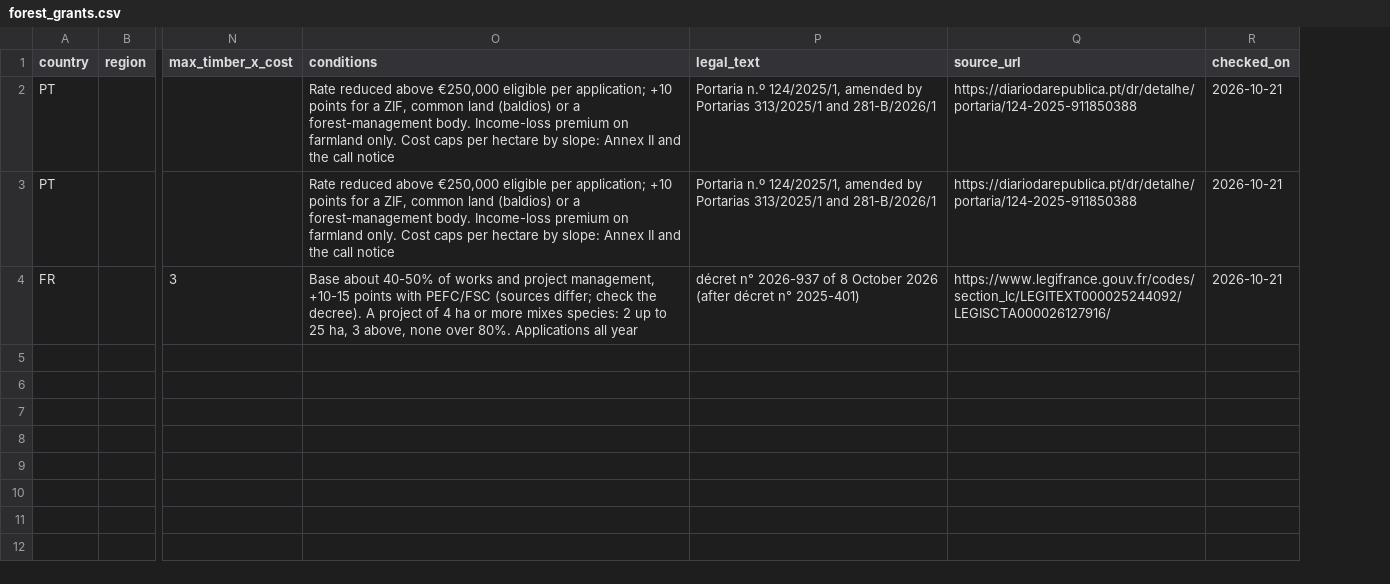
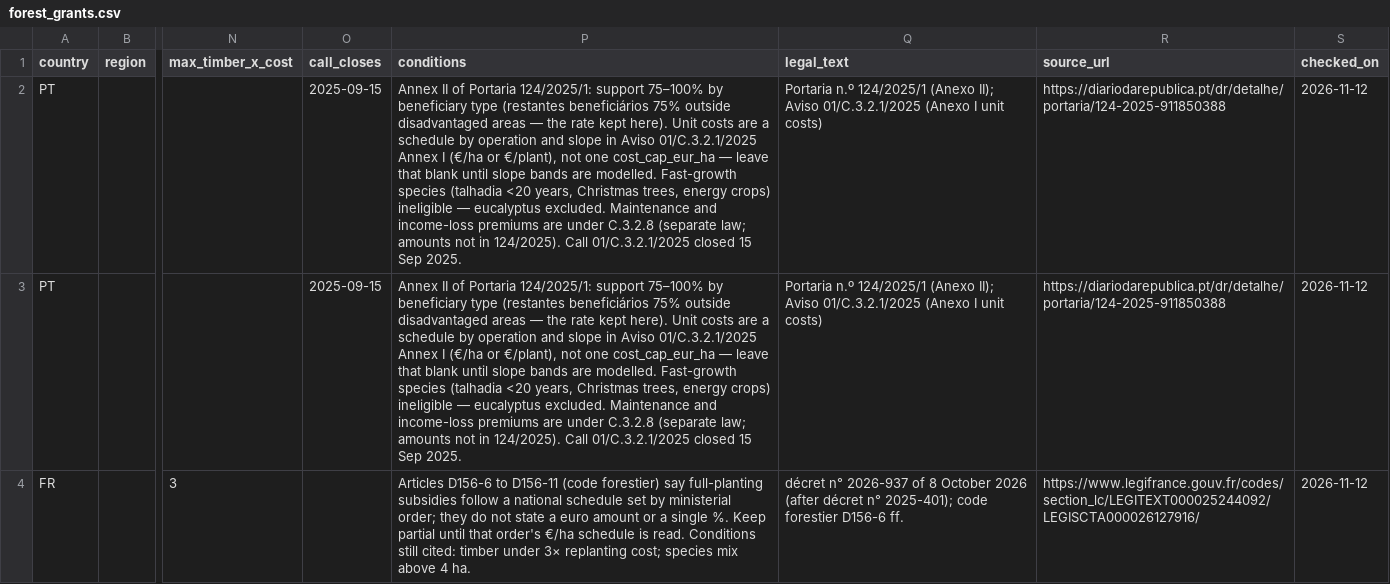
Before and after one commit to adaixojoao/auction-scanner, a CSV file: data/forest_grants.csv, drawn as a sheet; only a part is shown, gaps mark what is left out; addresses are those after the commit; the diff names each change by its address in the sheet, - before the commit and + after, or states it on an @@ line.

Commit message:
Keep expired and legal-FAIL listings out of publication tops; refuse closed PEPAC calls.
load_best now drops dangerous evaluator FAILs (not UNKNOWN) and closed sales stay out of alerts/Offers; enrichment skips expired/dismissed. Forestry table records the closed 2025 C.3.2.1 call and verified Annex II rates without inventing a single €/ha cap.

```diff
--- a/data/forest_grants.csv
+++ b/data/forest_grants.csv
+column O (call_closes), rows 2-3: 2025-09-15 | 2025-09-15
-P2:P3 (conditions): Rate reduced above €250,000 eligible per application; +10 points for a ZIF, common land (baldios) or a forest-management body. Income-loss premium on farmland only. Cost caps per hectare by slope: Annex II and the call notice
+P2:P3 (conditions): Annex II of Portaria 124/2025/1: support 75–100% by beneficiary type (restantes beneficiários 75% outside disadvantaged areas — the rate kept here). Unit costs are a schedule by operation and slope in Aviso 01/C.3.2.1/2025 Annex I (€/ha or €/plant), not one cost_cap_eur_ha — leave that blank until slope bands are modelled. Fast-growth species (talhadia <20 years, Christmas trees, energy crops) ineligible — eucalyptus excluded. Maintenance and income-loss premiums are under C.3.2.8 (separate law; amounts not in 124/2025). Call 01/C.3.2.1/2025 closed 15 Sep 2025.
-Q2:Q3 (legal_text): Portaria n.º 124/2025/1, amended by Portarias 313/2025/1 and 281-B/2026/1
+Q2:Q3 (legal_text): Portaria n.º 124/2025/1 (Anexo II); Aviso 01/C.3.2.1/2025 (Anexo I unit costs)
-S2:S4 (checked_on): 2026-10-21
+S2:S4 (checked_on): 2026-11-12
-P4 (conditions): Base about 40-50% of works and project management, +10-15 points with PEFC/FSC (sources differ; check the decree). A project of 4 ha or more mixes species: 2 up to 25 ha, 3 above, none over 80%. Applications all year
+P4 (conditions): Articles D156-6 to D156-11 (code forestier) say full-planting subsidies follow a national schedule set by ministerial order; they do not state a euro amount or a single %. Keep partial until that order's €/ha schedule is read. Conditions still cited: timber under 3× replanting cost; species mix above 4 ha.
-Q4 (legal_text): …décret n° 2025-401)
+Q4 (legal_text): …décret n° 2025-401); code forestier D156-6 ff.
```
Also changed, not shown: 7 other files.
